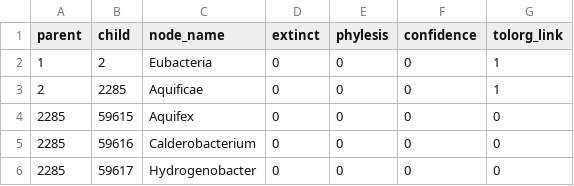
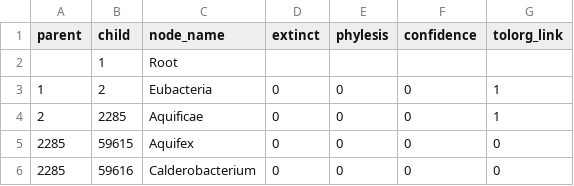
Before and after one commit to valerovalero/uoc-visualizacion-de-datos-pec2, a CSV file: data/treeoflif_flourish_reducido.csv, drawn as a sheet; only a part is shown; the shorter side is filled out with more unchanged rows; the diff names each change by its address in the sheet, - before the commit and + after, or states it on an @@ line.

Commit message:
first commit

```diff
--- a/data/treeoflif_flourish_reducido.csv
+++ b/data/treeoflif_flourish_reducido.csv
+row 2:  | 1 | Root
```
